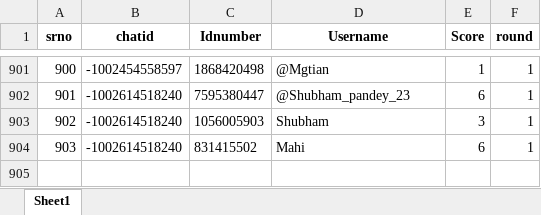
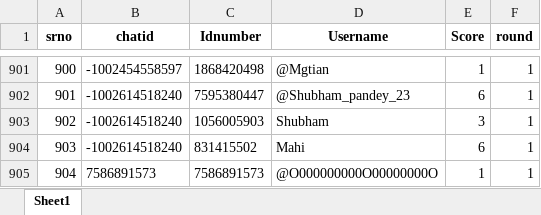
Before and after one commit to TheDevShivansh01/ShivHelperSpoken, an Excel workbook: UserScore/MonthlyUserScore.xlsx, sheet Sheet1, drawn as a sheet; only a part is shown, gaps mark what is left out; values as stored, in another font and other column widths than the file's, no borders; the diff names each change by its address in the sheet, - before the commit and + after, or states it on an @@ line.

```diff
--- a/UserScore/MonthlyUserScore.xlsx (sheet Sheet1)
+++ b/UserScore/MonthlyUserScore.xlsx (sheet Sheet1)
+row 905: 904 | 7586891573 | 7586891573 | @O000000000O00000000O | 1 | 1
```
Also changed, not shown: UserScore/Gs-1.xlsx, UserScore/RegisteredGroups.xlsx, 5 other files.
